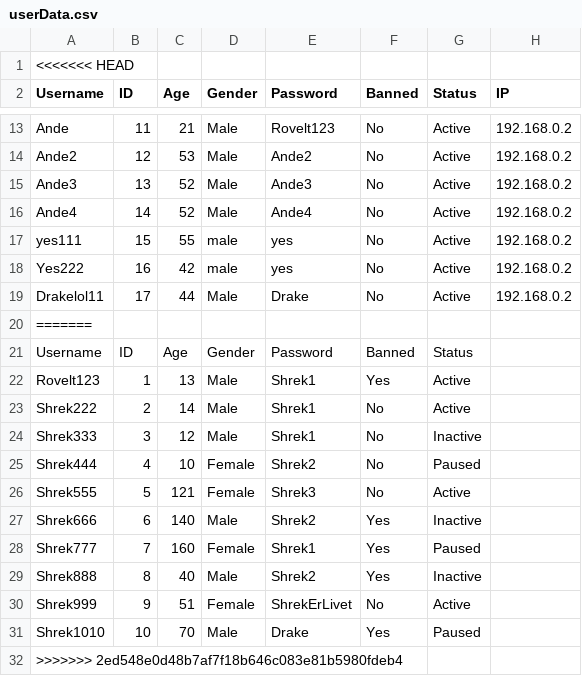
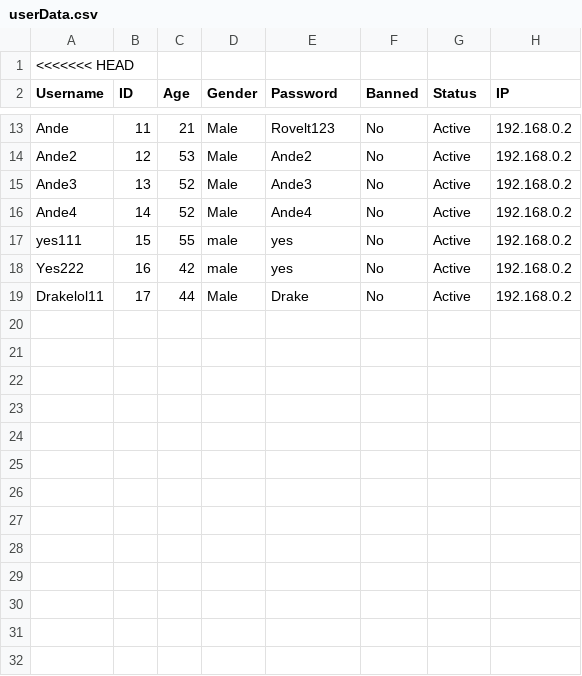
Before and after one commit to Guacamoleboy/SP3, a CSV file: Project/data/userData.csv, drawn as a sheet; only a part is shown, gaps mark what is left out; the diff names each change by its address in the sheet, - before the commit and + after, or states it on an @@ line.

```diff
--- a/Project/data/userData.csv
+++ b/Project/data/userData.csv
-row 20: =======
-row 21: Username | ID | Age | Gender | Password | Banned | Status
-row 22: Rovelt123 | 1 | 13 | Male | Shrek1 | Yes | Active
-row 23: Shrek222 | 2 | 14 | Male | Shrek1 | No | Active
-row 24: Shrek333 | 3 | 12 | Male | Shrek1 | No | Inactive
-row 25: Shrek444 | 4 | 10 | Female | Shrek2 | No | Paused
-row 26: Shrek555 | 5 | 121 | Female | Shrek3 | No | Active
-row 27: Shrek666 | 6 | 140 | Male | Shrek2 | Yes | Inactive
-row 28: Shrek777 | 7 | 160 | Female | Shrek1 | Yes | Paused
-row 29: Shrek888 | 8 | 40 | Male | Shrek2 | Yes | Inactive
-row 30: Shrek999 | 9 | 51 | Female | ShrekErLivet | No | Active
-row 31: Shrek1010 | 10 | 70 | Male | Drake | Yes | Paused
-row 32: >>>>>>> 2ed548e0d48b7af7f18b646c083e81b5980fdeb4
```
Also changed, not shown: 1 other file.
